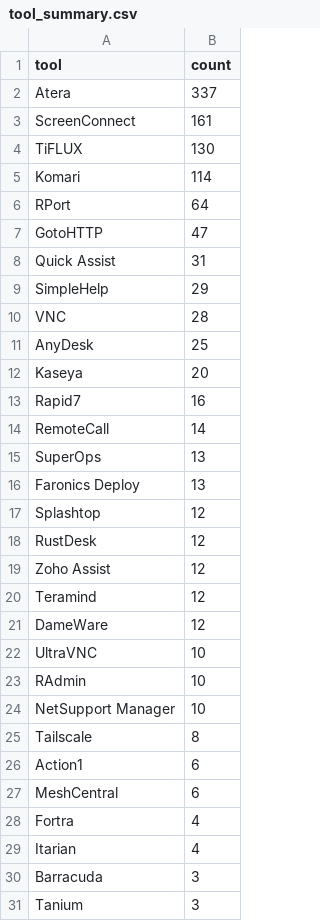
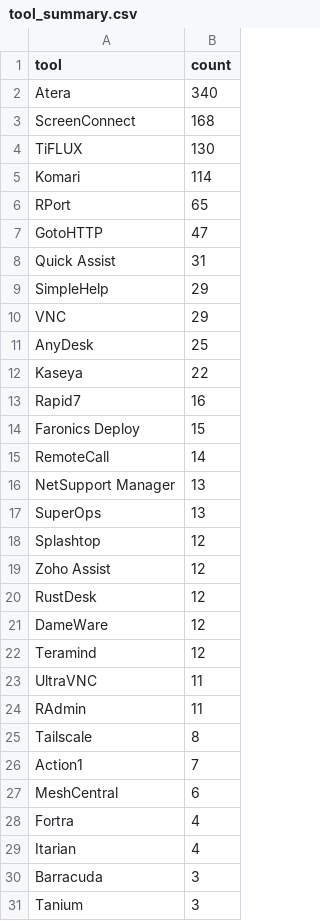
Before and after one commit to Threat-Hunting-Journal/RMM-Tool-Tracking, a CSV file: docs/tool_summary.csv, drawn as a sheet; only a part is shown.

```diff
--- a/docs/tool_summary.csv
+++ b/docs/tool_summary.csv
@@ -1,7 +1,7 @@
 tool,count
-Atera,337
-ScreenConnect,161
+Atera,340
+ScreenConnect,168
 TiFLUX,130
 Komari,114
-RPort,64
+RPort,65
 GotoHTTP,47
@@ -9,19 +9,19 @@ Quick Assist,31
 SimpleHelp,29
-VNC,28
+VNC,29
 AnyDesk,25
-Kaseya,20
+Kaseya,22
 Rapid7,16
+Faronics Deploy,15
 RemoteCall,14
+NetSupport Manager,13
 SuperOps,13
-Faronics Deploy,13
 Splashtop,12
+Zoho Assist,12
 RustDesk,12
-Zoho Assist,12
+DameWare,12
 Teramind,12
-DameWare,12
-UltraVNC,10
-RAdmin,10
-NetSupport Manager,10
+UltraVNC,11
+RAdmin,11
 Tailscale,8
-Action1,6
+Action1,7
 MeshCentral,6
```
Also changed, not shown: docs/findings.csv, findings.csv, 1 other file.
